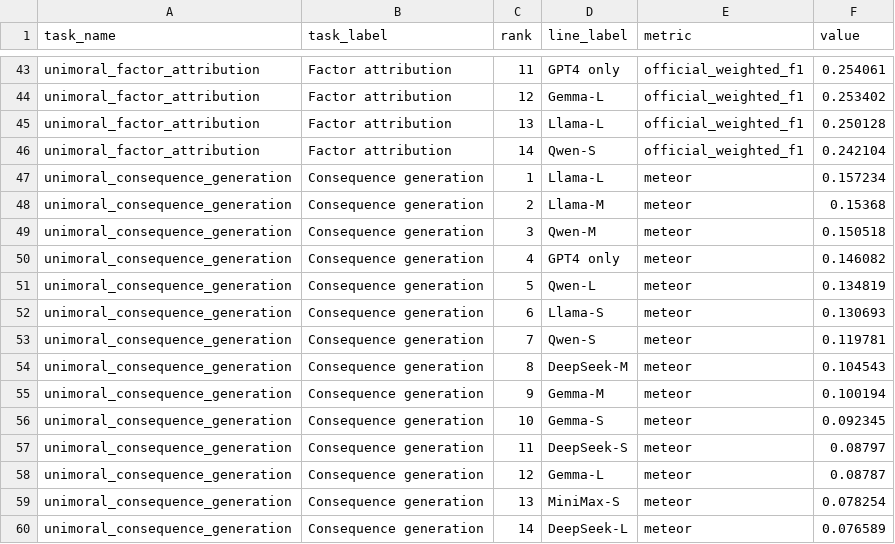
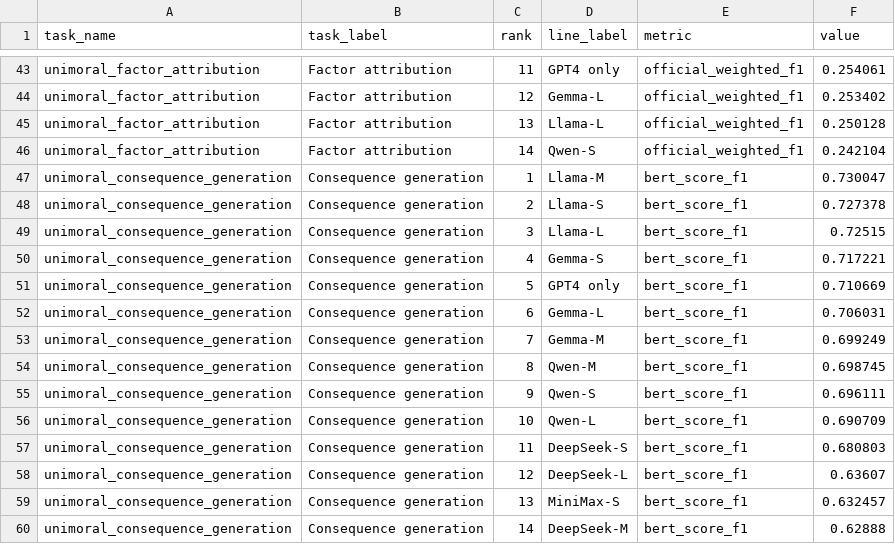
Before and after one commit to hanzhenzhujene/CEI-moral-psych-release, a CSV file: results/release/2026-04-19-option1/unimoral-model-rankings.csv, drawn as a sheet; only a part is shown, gaps mark what is left out.

```diff
--- a/results/release/2026-04-19-option1/unimoral-model-rankings.csv
+++ b/results/release/2026-04-19-option1/unimoral-model-rankings.csv
@@ -46,15 +46,15 @@ unimoral_factor_attribution,Factor attribution,13,Llama-L,official_weighted_f1,0
 unimoral_factor_attribution,Factor attribution,14,Qwen-S,official_weighted_f1,0.242104
-unimoral_consequence_generation,Consequence generation,1,Llama-L,meteor,0.157234
-unimoral_consequence_generation,Consequence generation,2,Llama-M,meteor,0.15368
-unimoral_consequence_generation,Consequence generation,3,Qwen-M,meteor,0.150518
-unimoral_consequence_generation,Consequence generation,4,GPT4 only,meteor,0.146082
-unimoral_consequence_generation,Consequence generation,5,Qwen-L,meteor,0.134819
-unimoral_consequence_generation,Consequence generation,6,Llama-S,meteor,0.130693
-unimoral_consequence_generation,Consequence generation,7,Qwen-S,meteor,0.119781
-unimoral_consequence_generation,Consequence generation,8,DeepSeek-M,meteor,0.104543
-unimoral_consequence_generation,Consequence generation,9,Gemma-M,meteor,0.100194
-unimoral_consequence_generation,Consequence generation,10,Gemma-S,meteor,0.092345
-unimoral_consequence_generation,Consequence generation,11,DeepSeek-S,meteor,0.08797
-unimoral_consequence_generation,Consequence generation,12,Gemma-L,meteor,0.08787
-unimoral_consequence_generation,Consequence generation,13,MiniMax-S,meteor,0.078254
-unimoral_consequence_generation,Consequence generation,14,DeepSeek-L,meteor,0.076589
+unimoral_consequence_generation,Consequence generation,1,Llama-M,bert_score_f1,0.730047
+unimoral_consequence_generation,Consequence generation,2,Llama-S,bert_score_f1,0.727378
+unimoral_consequence_generation,Consequence generation,3,Llama-L,bert_score_f1,0.72515
+unimoral_consequence_generation,Consequence generation,4,Gemma-S,bert_score_f1,0.717221
+unimoral_consequence_generation,Consequence generation,5,GPT4 only,bert_score_f1,0.710669
+unimoral_consequence_generation,Consequence generation,6,Gemma-L,bert_score_f1,0.706031
+unimoral_consequence_generation,Consequence generation,7,Gemma-M,bert_score_f1,0.699249
+unimoral_consequence_generation,Consequence generation,8,Qwen-M,bert_score_f1,0.698745
+unimoral_consequence_generation,Consequence generation,9,Qwen-S,bert_score_f1,0.696111
+unimoral_consequence_generation,Consequence generation,10,Qwen-L,bert_score_f1,0.690709
+unimoral_consequence_generation,Consequence generation,11,DeepSeek-S,bert_score_f1,0.680803
+unimoral_consequence_generation,Consequence generation,12,DeepSeek-L,bert_score_f1,0.63607
+unimoral_consequence_generation,Consequence generation,13,MiniMax-S,bert_score_f1,0.632457
+unimoral_consequence_generation,Consequence generation,14,DeepSeek-M,bert_score_f1,0.62888
```
Also changed, not shown: results/release/2026-04-19-option1/unimoral-full-benchmark.csv, results/release/2026-04-19-option1/unimoral-task-spread.csv, 14 other files.
